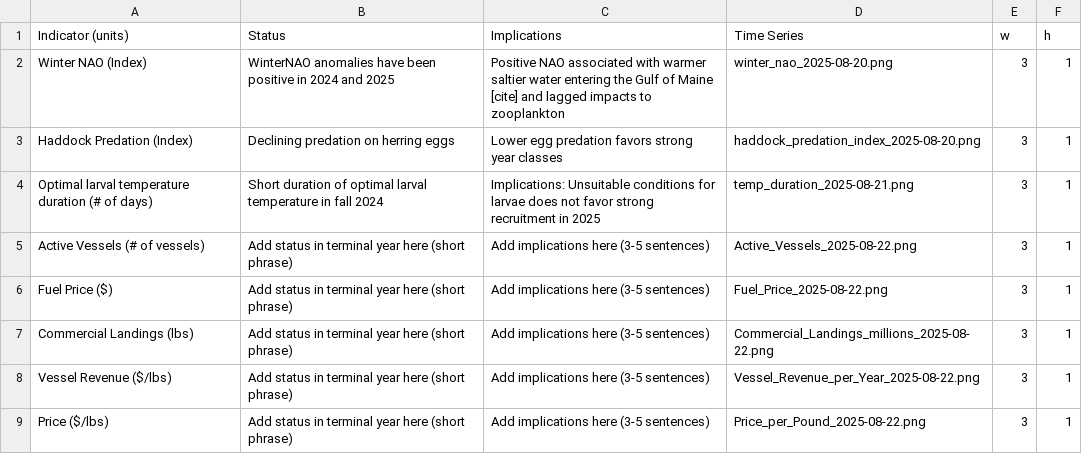
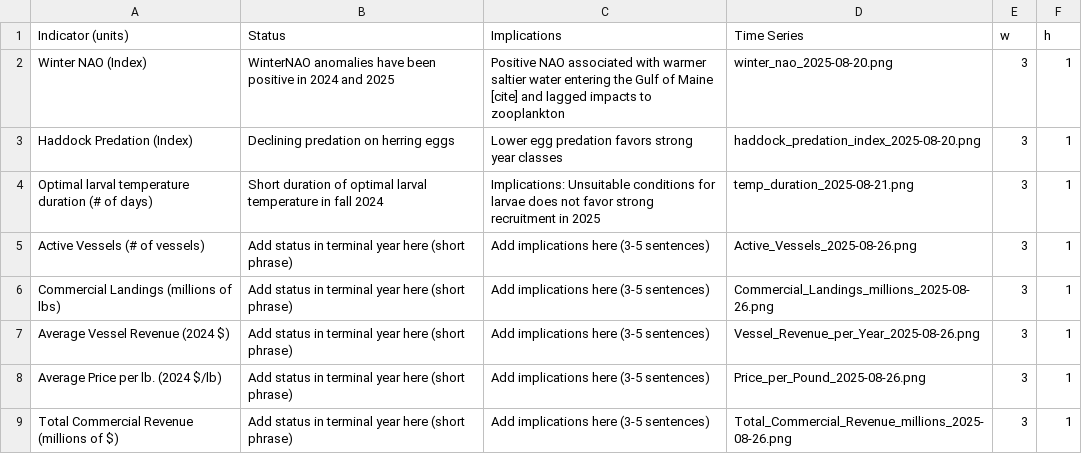
Before and after one commit to AMolina80/herring_snapshotESP, a CSV file: 06_docs/table_herring.csv, drawn as a sheet.

```diff
--- a/06_docs/table_herring.csv
+++ b/06_docs/table_herring.csv
@@ -4,6 +4,6 @@ Haddock Predation (Index),Declining predation on herring eggs,Lower egg predatio
 Optimal larval temperature duration (# of days),Short duration of optimal larval temperature in fall 2024,Implications: Unsuitable conditions for larvae does not favor strong recruitment in 2025,temp_duration_2025-08-21.png,3,1
-Active Vessels (# of vessels),Add status in terminal year here (short phrase),Add implications here (3-5 sentences),Active_Vessels_2025-08-22.png,3,1
-Fuel Price ($),Add status in terminal year here (short phrase),Add implications here (3-5 sentences),Fuel_Price_2025-08-22.png,3,1
-Commercial Landings (lbs),Add status in terminal year here (short phrase),Add implications here (3-5 sentences),Commercial_Landings_millions_2025-08-22.png,3,1
-Vessel Revenue ($/lbs),Add status in terminal year here (short phrase),Add implications here (3-5 sentences),Vessel_Revenue_per_Year_2025-08-22.png,3,1
-Price ($/lbs),Add status in terminal year here (short phrase),Add implications here (3-5 sentences),Price_per_Pound_2025-08-22.png,3,1
+Active Vessels (# of vessels),Add status in terminal year here (short phrase),Add implications here (3-5 sentences),Active_Vessels_2025-08-26.png,3,1
+Commercial Landings (millions of lbs),Add status in terminal year here (short phrase),Add implications here (3-5 sentences),Commercial_Landings_millions_2025-08-26.png,3,1
+Average Vessel Revenue (2024 $),Add status in terminal year here (short phrase),Add implications here (3-5 sentences),Vessel_Revenue_per_Year_2025-08-26.png,3,1
+Average Price per lb. (2024 $/lb),Add status in terminal year here (short phrase),Add implications here (3-5 sentences),Price_per_Pound_2025-08-26.png,3,1
+Total Commercial Revenue (millions of $),Add status in terminal year here (short phrase),Add implications here (3-5 sentences),Total_Commercial_Revenue_millions_2025-08-26.png,3,1
```
Also changed, not shown: 01_inputs/SOCIEOECONOMIC_COMMERCIAL_INDICATORS_FINAL.csv, 13 other files.
